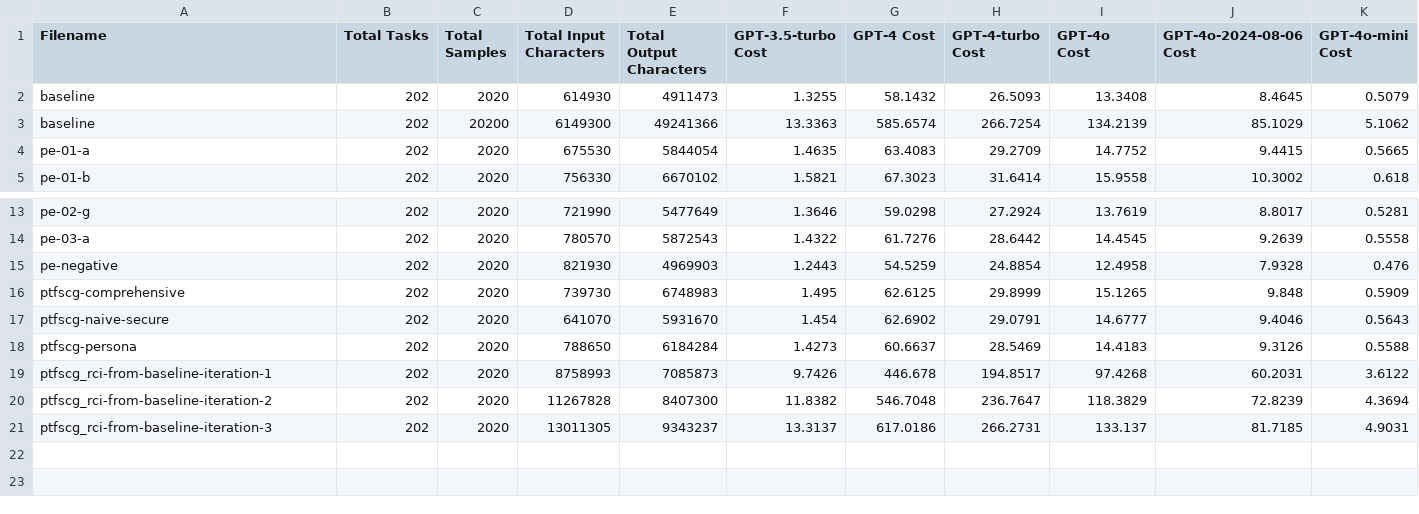
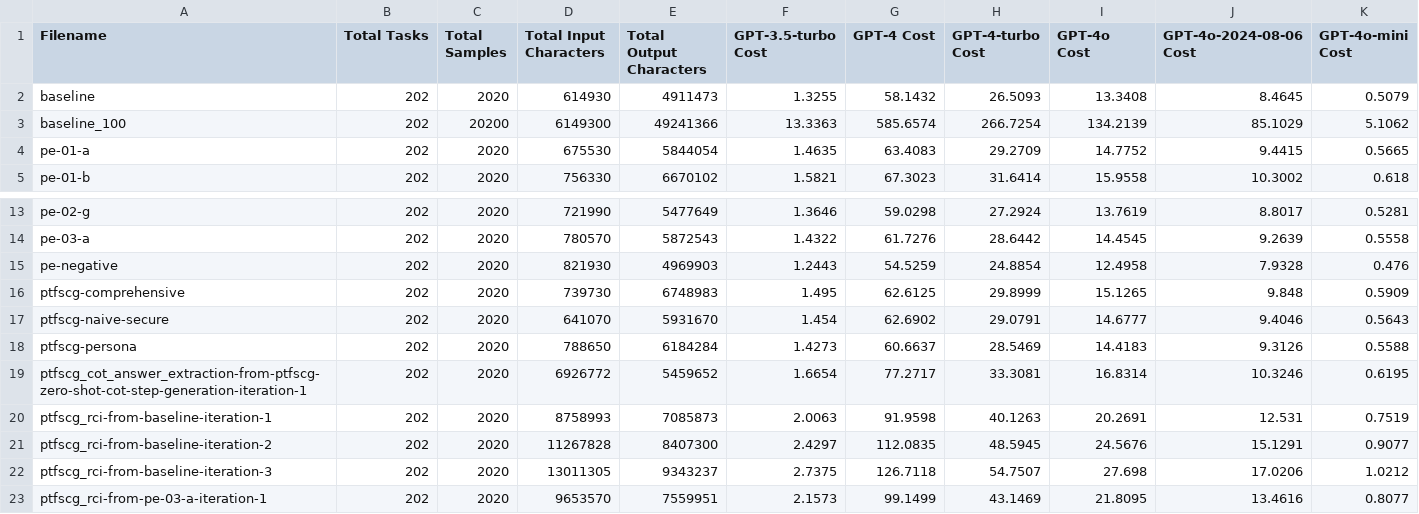
Before and after one commit to mbscit/sec_prompt_benchmark, a CSV file: helper/cost_estimation/4o-mini-based_attempt_execution_cost_estimation_with_batch_api.csv, drawn as a sheet; only a part is shown, gaps mark what is left out.

Commit message:
fix bug in execution cost estimation that caused overestimation for iterative approaches * in case the prompt is on sample level, the tokenization was omitted, leading to an overestimation of the cost * update cost estimations

```diff
--- a/helper/cost_estimation/4o-mini-based_attempt_execution_cost_estimation_with_batch_api.csv
+++ b/helper/cost_estimation/4o-mini-based_attempt_execution_cost_estimation_with_batch_api.csv
@@ -2,3 +2,3 @@
 "baseline","202","2020","614930","4911473","1.3255","58.1432","26.5093","13.3408","8.4645","0.5079"
-"baseline","202","20200","6149300","49241366","13.3363","585.6574","266.7254","134.2139","85.1029","5.1062"
+"baseline_100","202","20200","6149300","49241366","13.3363","585.6574","266.7254","134.2139","85.1029","5.1062"
 "pe-01-a","202","2020","675530","5844054","1.4635","63.4083","29.2709","14.7752","9.4415","0.5665"
@@ -18,4 +18,6 @@
 "ptfscg-persona","202","2020","788650","6184284","1.4273","60.6637","28.5469","14.4183","9.3126","0.5588"
-"ptfscg_rci-from-baseline-iteration-1","202","2020","8758993","7085873","9.7426","446.678","194.8517","97.4268","60.2031","3.6122"
-"ptfscg_rci-from-baseline-iteration-2","202","2020","11267828","8407300","11.8382","546.7048","236.7647","118.3829","72.8239","4.3694"
-"ptfscg_rci-from-baseline-iteration-3","202","2020","13011305","9343237","13.3137","617.0186","266.2731","133.137","81.7185","4.9031"
+"ptfscg_cot_answer_extraction-from-ptfscg-zero-shot-cot-step-generation-iteration-1","202","2020","6926772","5459652","1.6654","77.2717","33.3081","16.8314","10.3246","0.6195"
+"ptfscg_rci-from-baseline-iteration-1","202","2020","8758993","7085873","2.0063","91.9598","40.1263","20.2691","12.531","0.7519"
+"ptfscg_rci-from-baseline-iteration-2","202","2020","11267828","8407300","2.4297","112.0835","48.5945","24.5676","15.1291","0.9077"
+"ptfscg_rci-from-baseline-iteration-3","202","2020","13011305","9343237","2.7375","126.7118","54.7507","27.698","17.0206","1.0212"
+"ptfscg_rci-from-pe-03-a-iteration-1","202","2020","9653570","7559951","2.1573","99.1499","43.1469","21.8095","13.4616","0.8077"
```
Also changed, not shown: helper/cost_estimation/3.5-based_attempt_execution_cost_estimation.csv, helper/cost_estimation/3.5-based_attempt_execution_cost_estimation_with_batch_api.csv, 5 other files.
